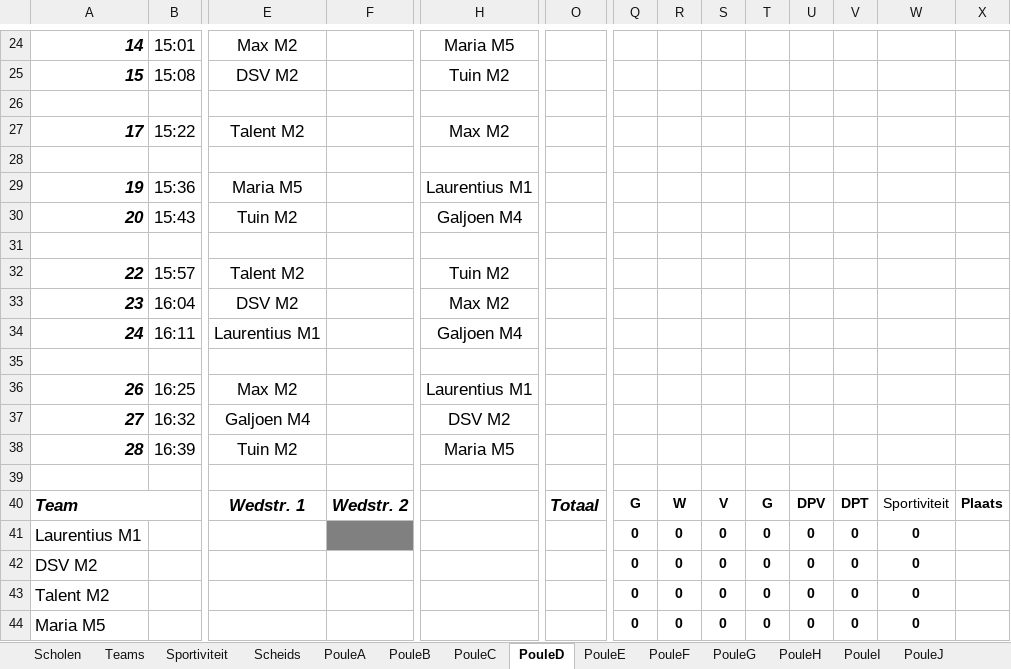
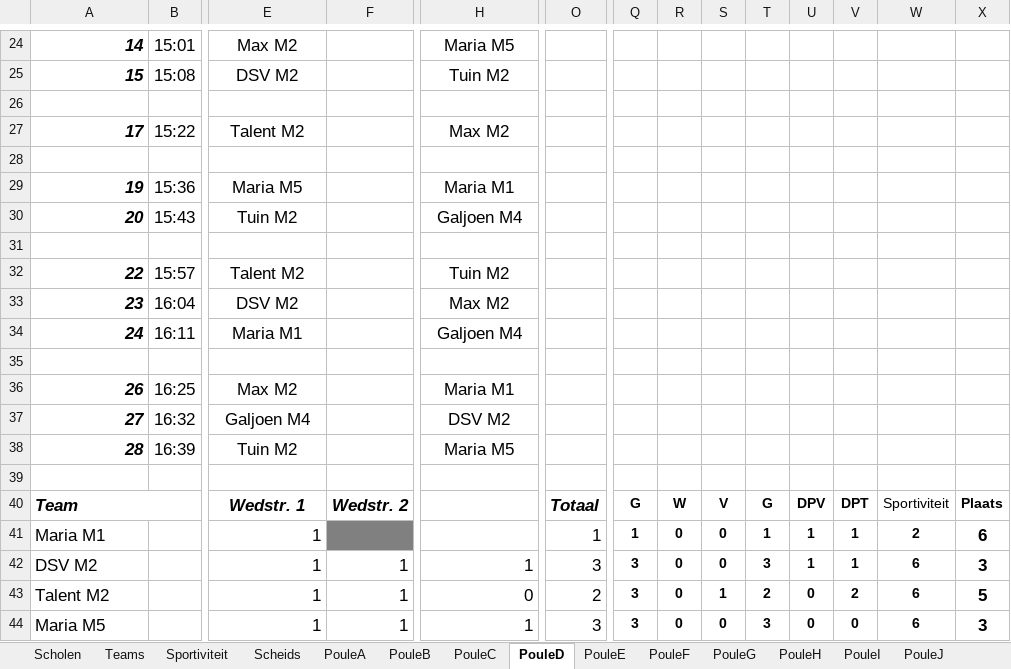
Before and after one commit to SEP-4x4-Schoolvoetbaltoernooi/4x4website_Sep, an Excel workbook: Master.XLSM, sheet PouleD, drawn as a sheet; only a part is shown, gaps mark what is left out; values as stored, in another font and other column widths than the file's, no borders; charts and pictures not drawn; removed rows and columns are numbered as before the commit, all else as after; rows hold the shown columns only; the diff covers the shown part only; the diff names each change by its address in the sheet, - before the commit and + after, or states it on an @@ line.

```diff
--- a/Master.XLSM (sheet PouleD)
+++ b/Master.XLSM (sheet PouleD)
-H29: Laurentius M1
+H29: Maria M1
-E34: Laurentius M1
+E34: Maria M1
-H36: Laurentius M1
+H36: Maria M1
-row 41: Laurentius M1 |  |  |  |  |  | 0 | 0 | 0 | 0 | 0 | 0 | 0
+row 41: Maria M1 |  | 1 |  |  | 1 | 1 | 0 | 0 | 1 | 1 | 1 | 2 | 6
-E42:E44: (empty)
+E42:E44: 1
-F42:F44: (empty)
+F42:F44: 1
-H42: (empty)
+H42: 1
-O42: (empty)
+O42: 3
-Q42:Q44: 0
+Q42:Q44: 3
-T42: 0
+T42: 3
-U42: 0
+U42: 1
-V42: 0
+V42: 1
-W42:W44: 0
+W42:W44: 6
-X42: (empty)
+X42: 3
-H43: (empty)
+H43: 0
-O43: (empty)
+O43: 2
-S43: 0
+S43: 1
-T43: 0
+T43: 2
-V43: 0
+V43: 2
-X43: (empty)
+X43: 5
-H44: (empty)
+H44: 1
-O44: (empty)
+O44: 3
-T44: 0
+T44: 3
-X44: (empty)
+X44: 3
```
Also changed, not shown: 63 edited cells elsewhere in this sheet, sheet PouleL, sheet PouleR, sheet PouleP, sheet PouleJ, sheet PouleN, sheet PouleQ, 15 more sheets.
